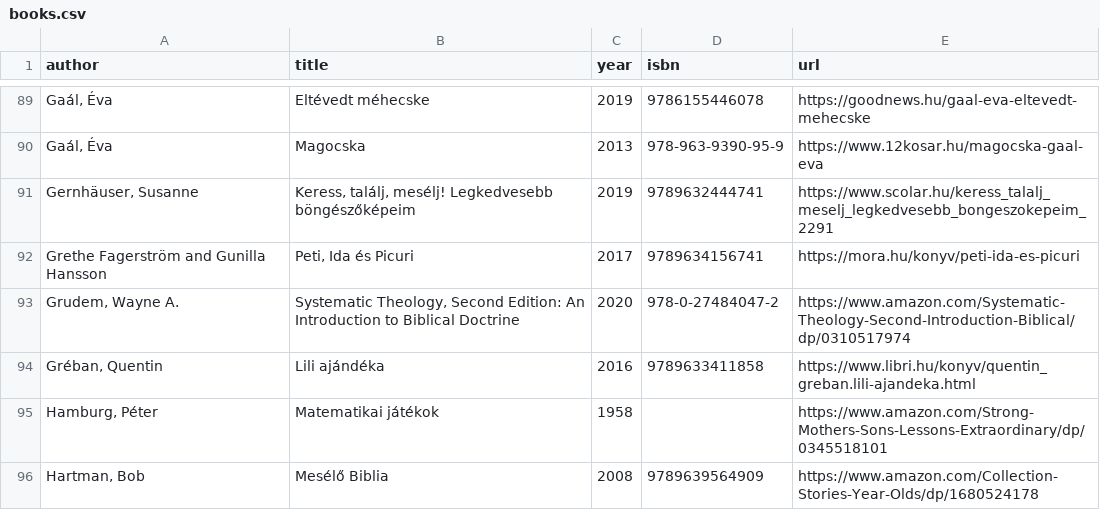
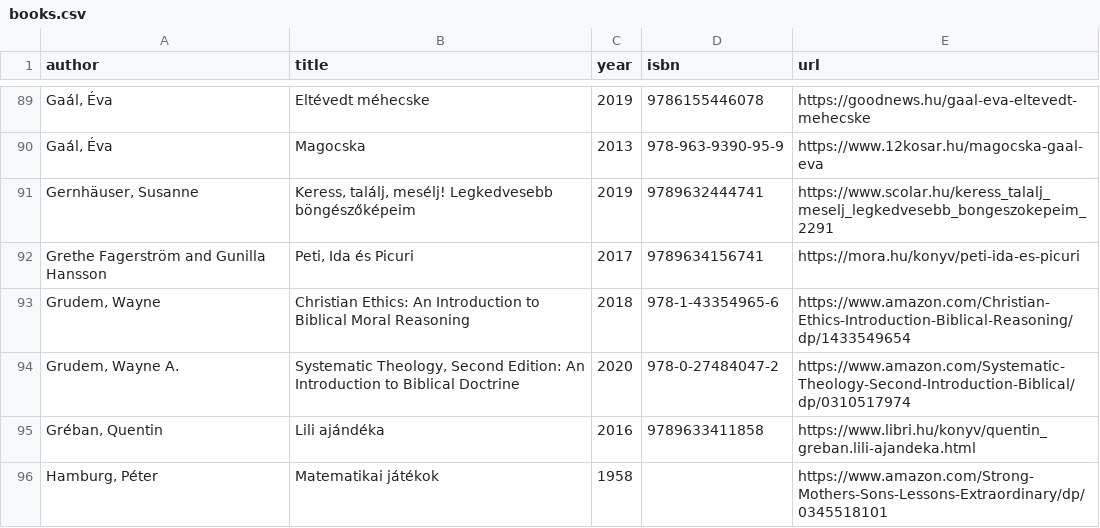
Before and after one commit to vektor8891/notes, a CSV file: _data/books.csv, drawn as a sheet; only a part is shown, gaps mark what is left out; the shorter side is filled out with more unchanged rows; the diff names each change by its address in the sheet, - before the commit and + after, or states it on an @@ line.

Commit message:
update books

```diff
--- a/_data/books.csv
+++ b/_data/books.csv
+row 93: Grudem, Wayne | Christian Ethics: An Introduction to Biblical Moral Reasoning | 2018 | 978-1-43354965-6 | https://www.amazon.com/Christian-Ethics-Introduction-Biblical-Reasoning/dp/1433549654
```
